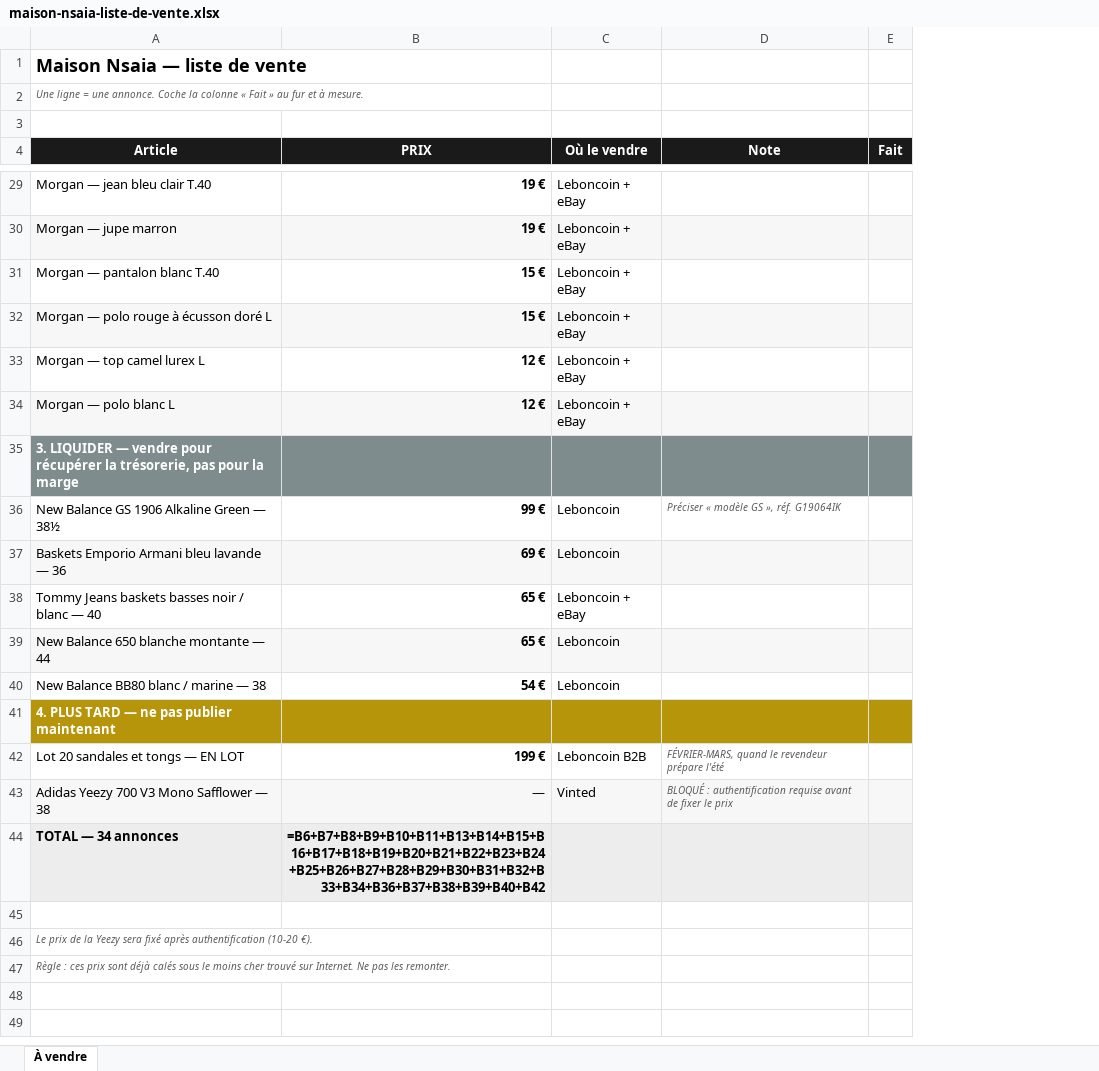
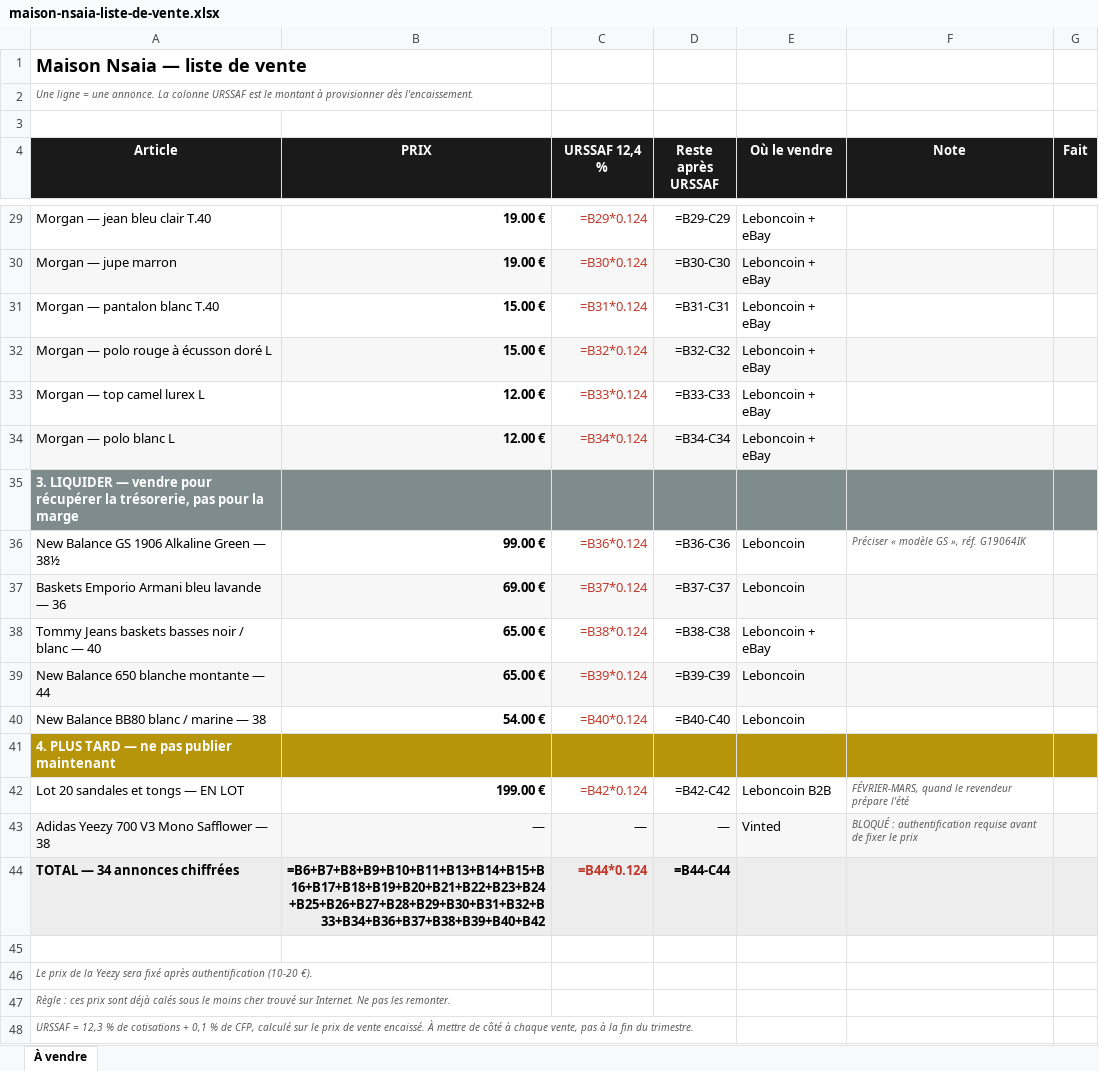
Before and after one commit to ninislegamer/ps4, an Excel workbook: exports/maison-nsaia-liste-de-vente.xlsx, sheet À vendre, drawn as a sheet; only a part is shown, gaps mark what is left out; values as stored, in another font and other column widths than the file's, no borders; formulas without a stored value are shown as written; the diff covers the shown part only; the diff names each change by its address in the sheet, - before the commit and + after, or states it on an @@ line.

```diff
--- a/exports/maison-nsaia-liste-de-vente.xlsx (sheet À vendre)
+++ b/exports/maison-nsaia-liste-de-vente.xlsx (sheet À vendre)
+column C (URSSAF 12,4 %), rows 29-44: =B29*0.124 | =B30*0.124 | =B31*0.124 | =B32*0.124 | =B33*0.124 | =B34*0.124 |  | =B36*0.124 | =B37*0.124 | =B38*0.124 | =B39*0.124 | =B40*0.124 |  | =B42*0.124 | — | =B44*0.124
+column D (Reste après URSSAF), rows 29-44: =B29-C29 | =B30-C30 | =B31-C31 | =B32-C32 | =B33-C33 | =B34-C34 |  | =B36-C36 | =B37-C37 | =B38-C38 | =B39-C39 | =B40-C40 |  | =B42-C42 | — | =B44-C44
-A2 (Article): …une annonce. Coche la colonne « Fait » au fur et à mesure.
+A2 (Article): …une annonce. La colonne URSSAF est le montant à provisionner dès l'encaissement.
-B29:B30 (PRIX): 19 €
+B29:B30 (PRIX): 19.00 €
-B31:B32 (PRIX): 15 €
+B31:B32 (PRIX): 15.00 €
-B33:B34 (PRIX): 12 €
+B33:B34 (PRIX): 12.00 €
-B36 (PRIX): 99 €
+B36 (PRIX): 99.00 €
-B37 (PRIX): 69 €
+B37 (PRIX): 69.00 €
-B38:B39 (PRIX): 65 €
+B38:B39 (PRIX): 65.00 €
-B40 (PRIX): 54 €
+B40 (PRIX): 54.00 €
-B42 (PRIX): 199 €
+B42 (PRIX): 199.00 €
-A44 (Article): TOTAL — 34 annonces
+A44 (Article): TOTAL — 34 annonces chiffrées
+row 48: URSSAF = 12,3 % de cotisations + 0,1 % de CFP, calculé sur le prix de vente encaissé. À mettre de côté à chaque vente, pas à la fin du trimestre.
```
Also changed, not shown: 22 edited cells elsewhere in this sheet, exports/maison-nsaia-stock.xlsx.
